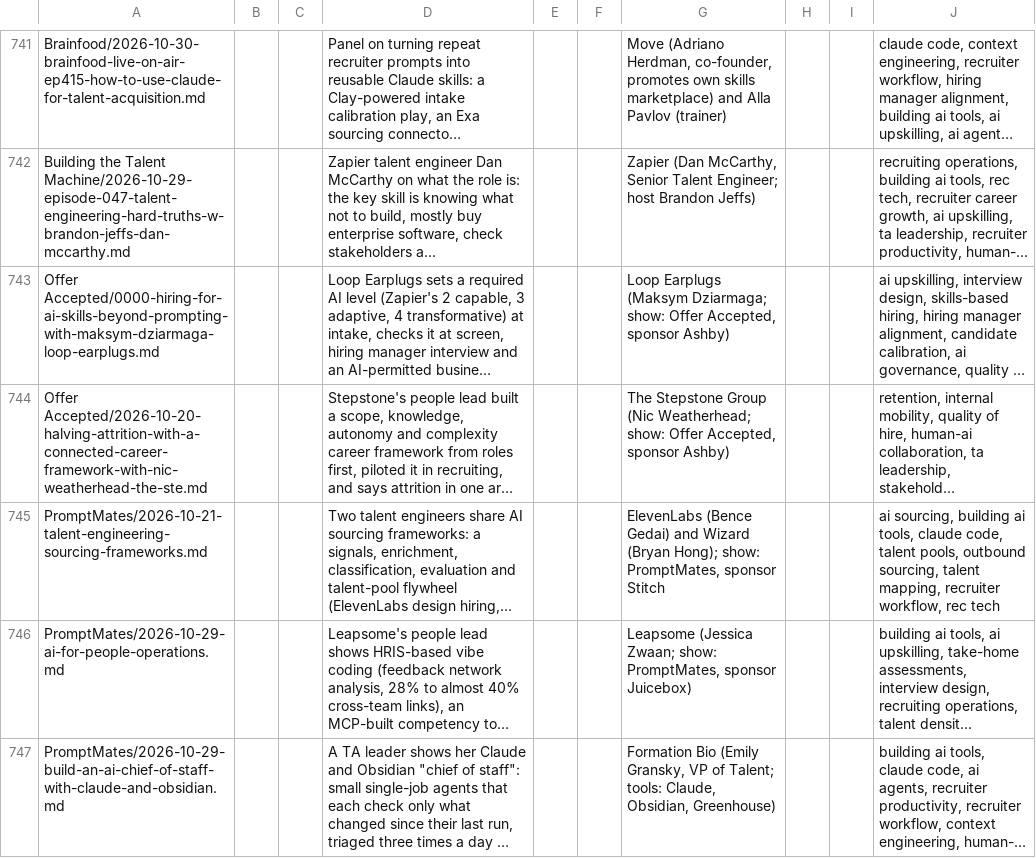
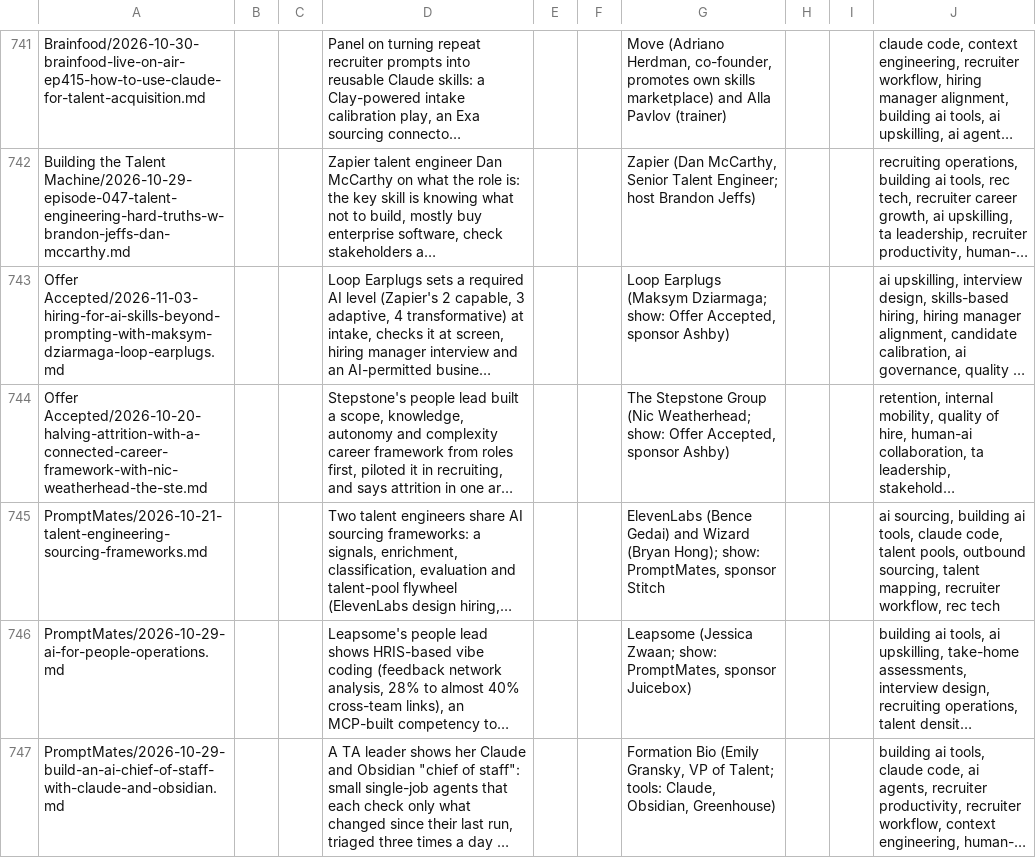
Before and after one commit to jamie-the-rec-lab/The-Digest-Content-Log, a TSV file: library/podcasts/episode_summaries.tsv, drawn as a sheet; only a part is shown, gaps mark what is left out; long unchanged cells end in …; the diff names each change by its address in the sheet, - before the commit and + after, or states it on an @@ line.

```diff
--- a/library/podcasts/episode_summaries.tsv
+++ b/library/podcasts/episode_summaries.tsv
-A743: Offer Accepted/0000-hiring-for-ai-skills-beyond-prompting-with-maksym-dziarmaga-loop-earplugs.md
+A743: Offer Accepted/2026-11-03-hiring-for-ai-skills-beyond-prompting-with-maksym-dziarmaga-loop-earplugs.md
```
Also changed, not shown: 5 other files.
